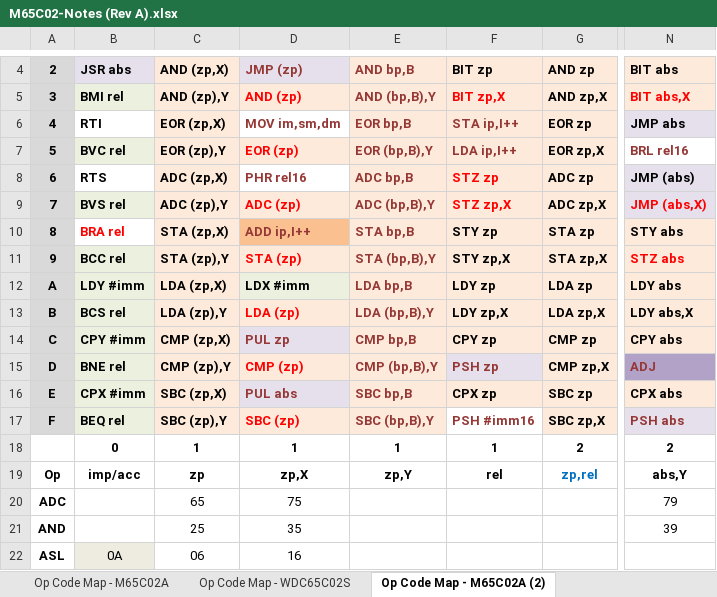
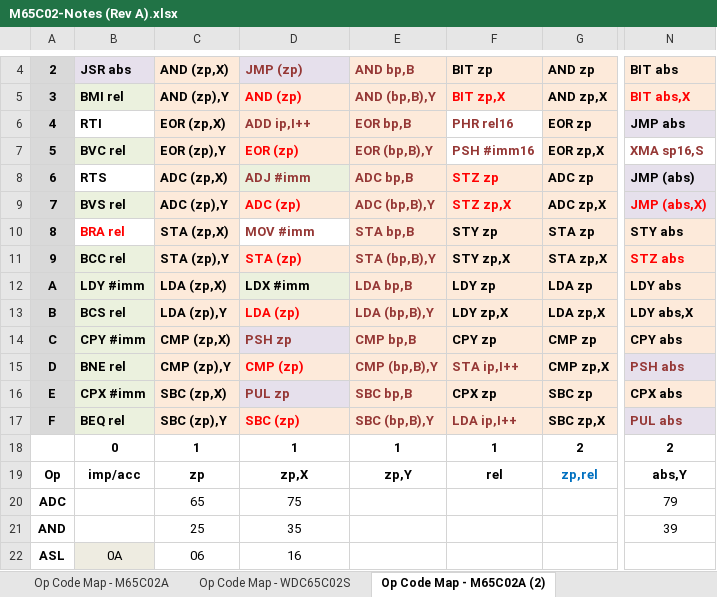
Before and after one commit to MorrisMA/M65C02A, an Excel workbook: Docs/M65C02-Notes (Rev A).xlsx, sheet Op Code Map - M65C02A (2), drawn as a sheet; only a part is shown, gaps mark what is left out; values as stored, in another font and other column widths than the file's, no borders; the diff names each change by its address in the sheet, - before the commit and + after, or states it on an @@ line.

```diff
--- a/Docs/M65C02-Notes (Rev A).xlsx (sheet Op Code Map - M65C02A (2))
+++ b/Docs/M65C02-Notes (Rev A).xlsx (sheet Op Code Map - M65C02A (2))
-D6: MOV im,sm,dm
+D6: ADD ip,I++
-D6 fill: none
+D6 fill: #FDEADA
-F6: STA ip,I++
+F6: PHR rel16
-F6:F7 fill: #FDEADA
+F6:F7 fill: none
-F7: LDA ip,I++
+F7: PSH #imm16
-N7: BRL rel16
+N7: XMA sp16,S
-D8: PHR rel16
+D8: ADJ #imm
-D8 fill: none
+D8 fill: #EBF1DE
-D10: ADD ip,I++
+D10: MOV #imm
-D10 fill: #FAC090
+D10 fill: none
-D14: PUL zp
+D14: PSH zp
-F15: PSH zp
+F15: STA ip,I++
-N15: ADJ
+N15: PSH abs
-N15 fill: #B3A2C7
+N15 fill: #E6E0EC
-D16: PUL abs
+D16: PUL zp
-F17: PSH #imm16
+F17: LDA ip,I++
-F17 fill: none
+F17 fill: #FDEADA
-N17: PSH abs
+N17: PUL abs
```
Also changed, not shown: sheet M65C02A Instruction Cycles, sheet Op Code Map - M65C02B, sheet M65C02A Instruction Cycles (2), 9 other files.
